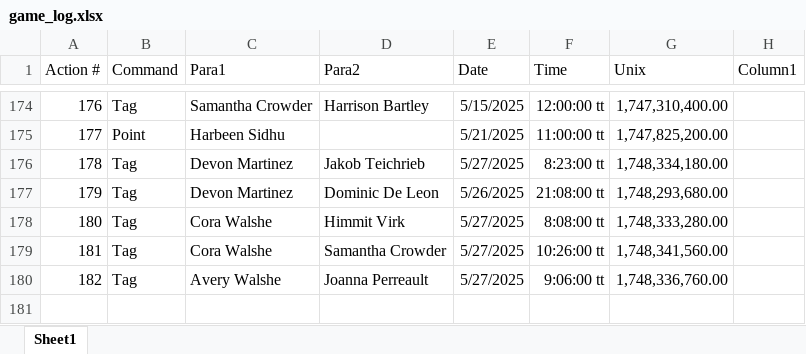
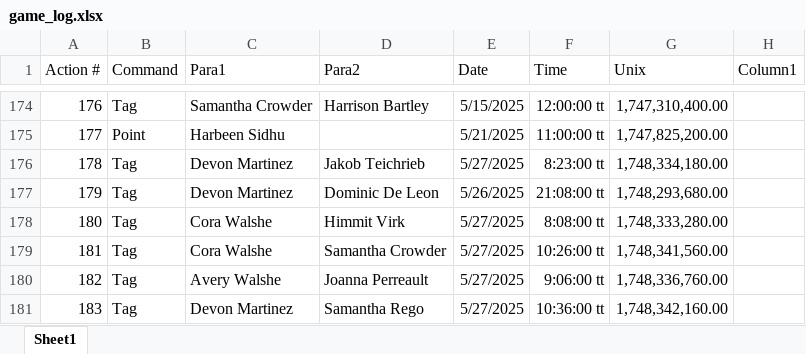
Before and after one commit to SalishGradTag/SalishGradTag.github.io, an Excel workbook: src/game_log.xlsx, sheet Sheet1, drawn as a sheet; only a part is shown, gaps mark what is left out; values as stored, in another font and other column widths than the file's, no borders; table styles not drawn; the diff names each change by its address in the sheet, - before the commit and + after, or states it on an @@ line.

```diff
--- a/src/game_log.xlsx (sheet Sheet1)
+++ b/src/game_log.xlsx (sheet Sheet1)
+row 181: 183 | Tag | Devon Martinez | Samantha Rego | 5/27/2025 | 10:36:00 tt | 1,748,342,160.00
```
Also changed, not shown: 1 other file.
